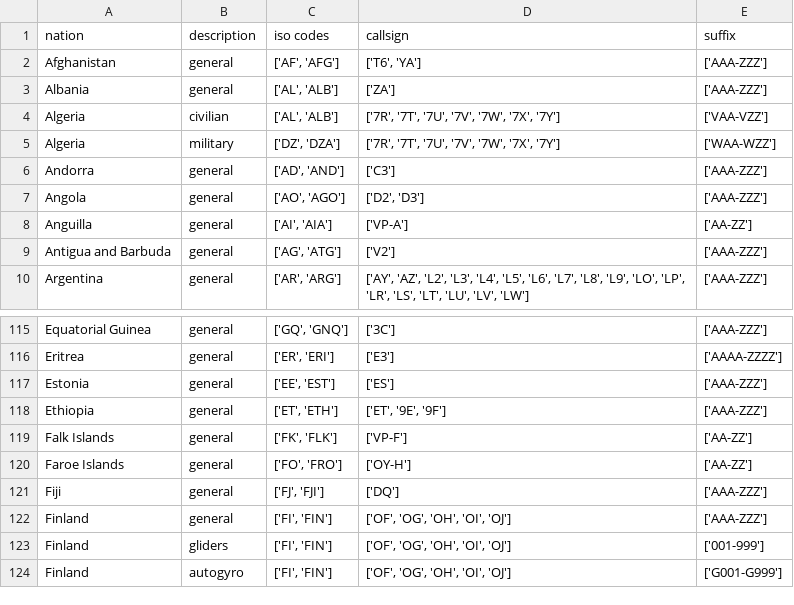
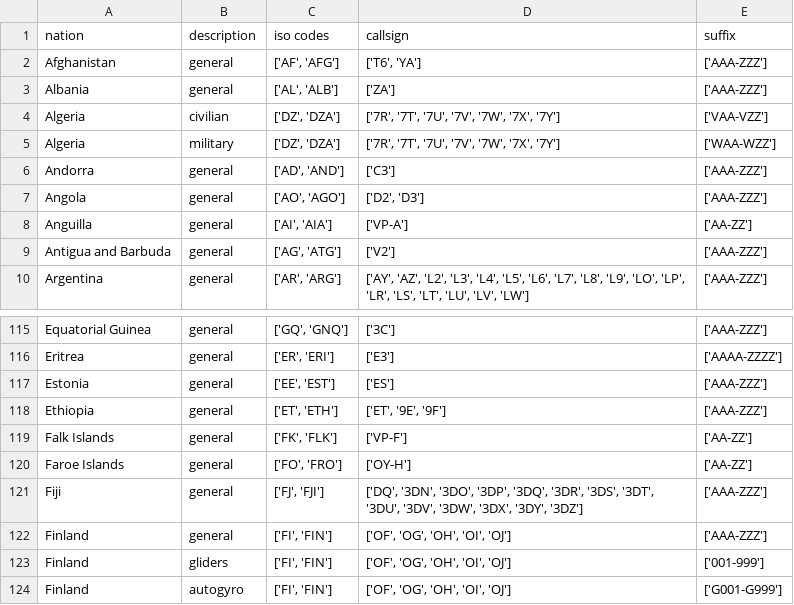
Before and after one commit to Collen-Roller/flydenity, a CSV file: processed_itu_countries.csv, drawn as a sheet; only a part is shown, gaps mark what is left out; the diff names each change by its address in the sheet, - before the commit and + after, or states it on an @@ line.

```diff
--- a/processed_itu_countries.csv
+++ b/processed_itu_countries.csv
-C4 (iso codes): ['AL', 'ALB']
+C4 (iso codes): ['DZ', 'DZA']
-D121 (callsign): ['DQ']
+D121 (callsign): ['DQ', '3DN', '3DO', '3DP', '3DQ', '3DR', '3DS', '3DT', '3DU', '3DV', '3DW', '3DX', '3DY', '3DZ']
```
Also changed, not shown: processed_itu_countries_regex.csv.
